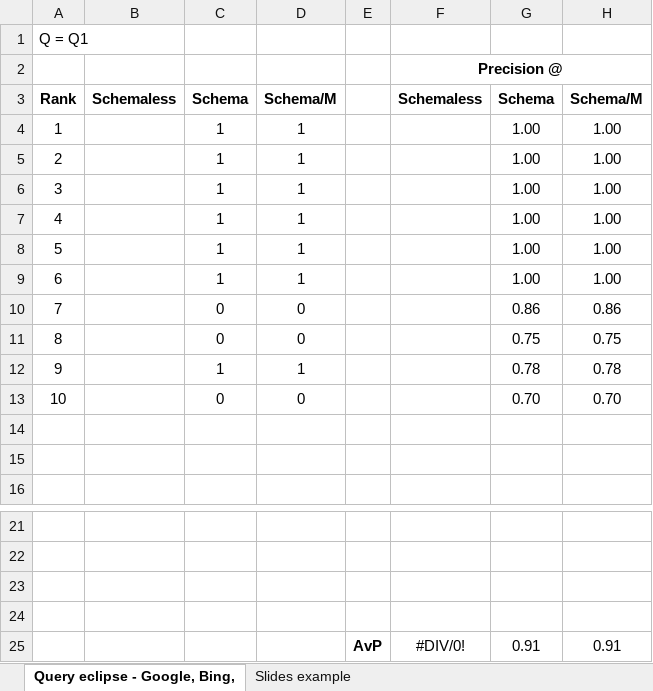
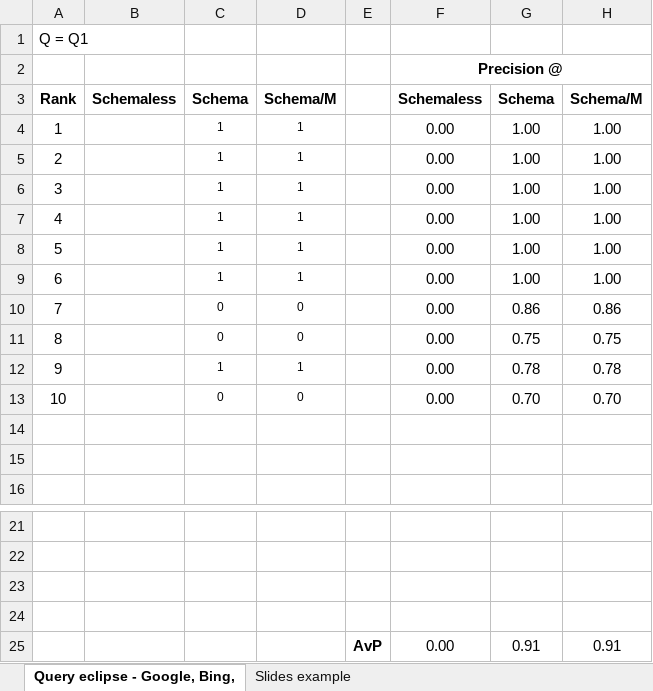
Before and after one commit to monkin77/feup-pri, an Excel workbook: solr/solrMetrics/q3/q3Metrics.xlsx, sheet Query eclipse - Google, Bing,, drawn as a sheet; only a part is shown, gaps mark what is left out; values as stored, in another font and other column widths than the file's, no borders; charts and pictures not drawn; the diff names each change by its address in the sheet, - before the commit and + after, or states it on an @@ line.

```diff
--- a/solr/solrMetrics/q3/q3Metrics.xlsx (sheet Query eclipse - Google, Bing,)
+++ b/solr/solrMetrics/q3/q3Metrics.xlsx (sheet Query eclipse - Google, Bing,)
@@ C4:D13 text size: smaller @@
-F4:F13: (empty)
+F4:F13: 0.00
-F25: #DIV/0!
+F25: 0.00
```
Also changed, not shown: sheet Slides example, formulas that keep their value, charts or pictures, solr/solrMetrics/q1/q1Metrics.xlsx, solr/solrMetrics/q2/q2Metrics.xlsx, 15 other files.
